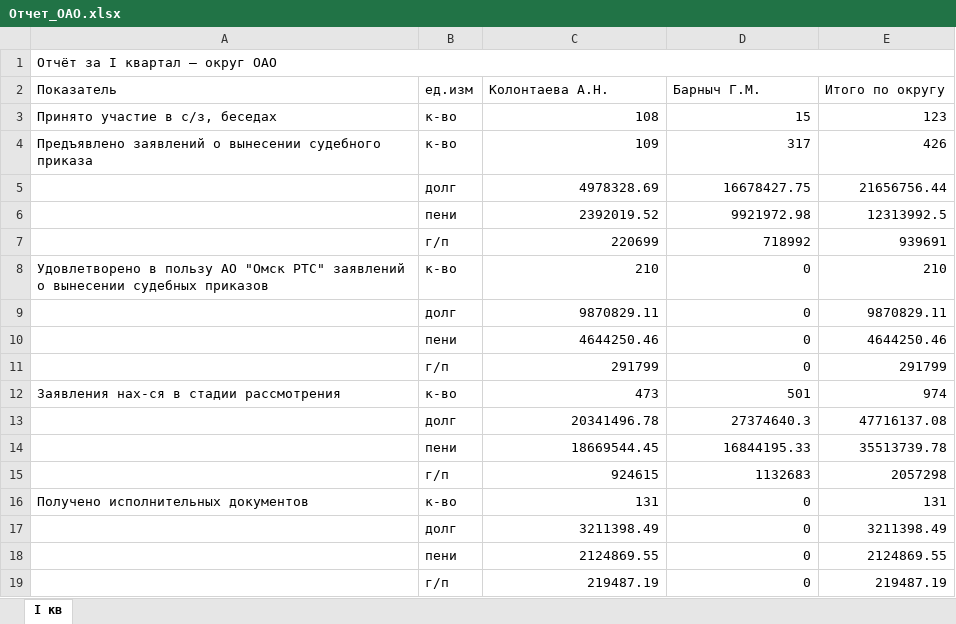
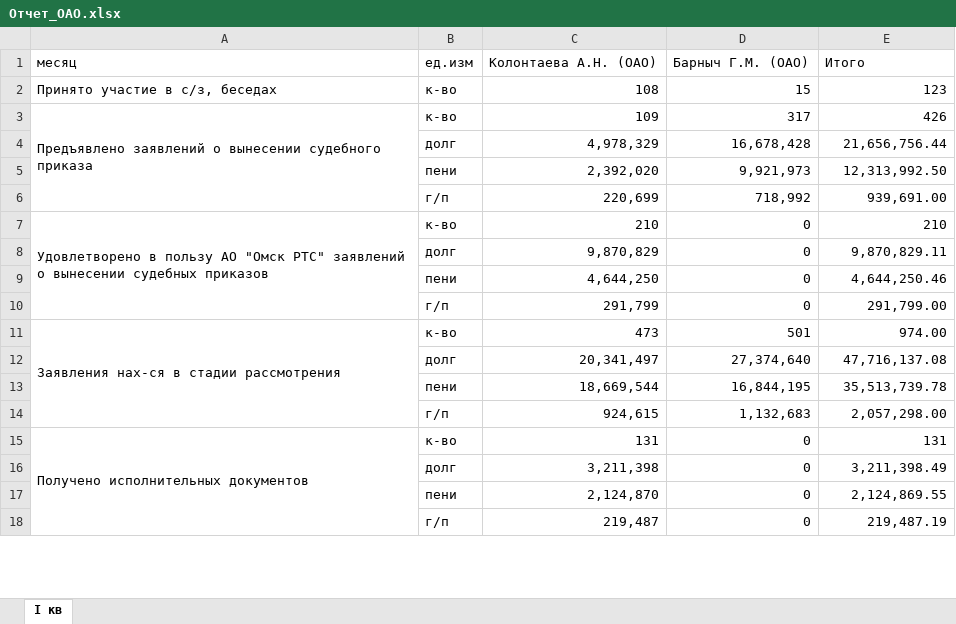
Before and after one commit to xissay13-gif/111111, an Excel workbook: Отчет_ОАО.xlsx, sheet I кв, drawn as a sheet; only a part is shown; values as stored, in another font and other column widths than the file's, no cell formats; removed rows and columns are numbered as before the commit, all else as after; the diff covers the shown part only; the diff names each change by its address in the sheet, - before the commit and + after, or states it on an @@ line.

```diff
--- a/Отчет_ОАО.xlsx (sheet I кв)
+++ b/Отчет_ОАО.xlsx (sheet I кв)
-row 1: Отчёт за I квартал — округ ОАО
-row 2: Показатель | ед.изм | Колонтаева А.Н. | Барныч Г.М. | Итого по округу
+row 1: месяц | ед.изм | Колонтаева А.Н. (ОАО) | Барныч Г.М. (ОАО) | Итого
+A3:A6 merged
-row 5:  | долг | 4978328.69 | 16678427.75 | 21656756.44
-row 6:  | пени | 2392019.52 | 9921972.98 | 12313992.5
-row 7:  | г/п | 220699 | 718992 | 939691
+row 4:  | долг | 4,978,329 | 16,678,428 | 21,656,756.44
+row 5:  | пени | 2,392,020 | 9,921,973 | 12,313,992.50
+row 6:  | г/п | 220,699 | 718,992 | 939,691.00
+A7:A10 merged
-C8: 9870829.11
+C8: 9,870,829
-E8: 9870829.11
+E8: 9,870,829.11
-C9: 4644250.46
+C9: 4,644,250
-E9: 4644250.46
+E9: 4,644,250.46
-C10: 291799
+C10: 291,799
-E10: 291799
+E10: 291,799.00
+A11:A14 merged
-E11: 974
+E11: 974.00
-row 13:  | долг | 20341496.78 | 27374640.3 | 47716137.08
-row 14:  | пени | 18669544.45 | 16844195.33 | 35513739.78
-row 15:  | г/п | 924615 | 1132683 | 2057298
+row 12:  | долг | 20,341,497 | 27,374,640 | 47,716,137.08
+row 13:  | пени | 18,669,544 | 16,844,195 | 35,513,739.78
+row 14:  | г/п | 924,615 | 1,132,683 | 2,057,298.00
+A15:A18 merged
-C16: 3211398.49
+C16: 3,211,398
-E16: 3211398.49
+E16: 3,211,398.49
-C17: 2124869.55
+C17: 2,124,870
-E17: 2124869.55
+E17: 2,124,869.55
-C18: 219487.19
+C18: 219,487
-E18: 219487.19
+E18: 219,487.19
```
Also changed, not shown: 1 added row, 1 removed row, 39 edited cells and merged cells elsewhere in this sheet, cell formats, Отчет_КАО.xlsx, Отчет_ЛАО.xlsx, 2 other files.
